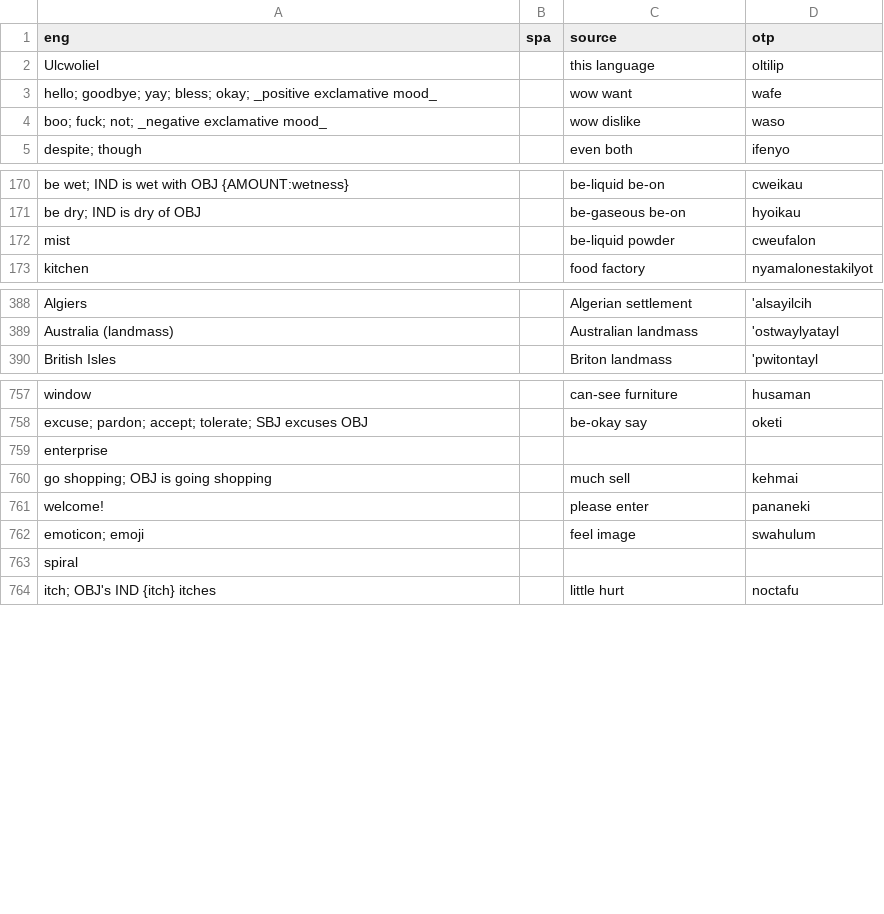
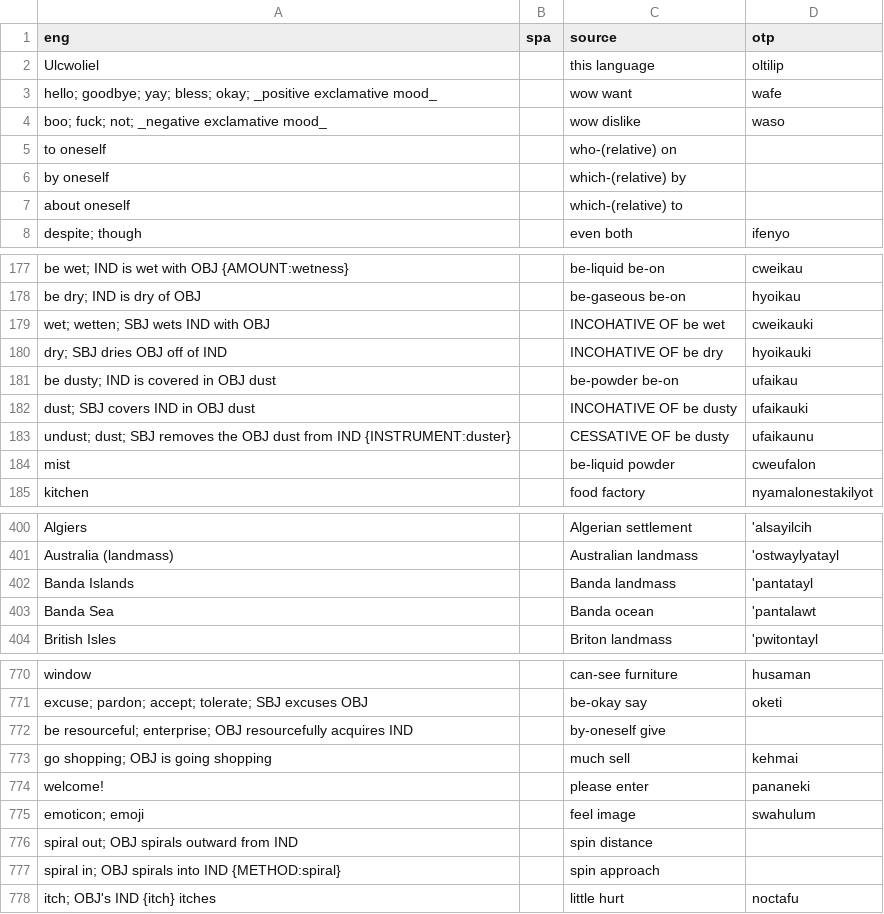
Before and after one commit to jkunimune/Djastiz, a CSV file: src/words/compound word.csv, drawn as a sheet; only a part is shown, gaps mark what is left out; removed rows and columns are numbered as before the commit, all else as after; the diff covers the shown part only; the diff names each change by its address in the sheet, - before the commit and + after, or states it on an @@ line.

```diff
--- a/src/words/compound word.csv
+++ b/src/words/compound word.csv
+row 5: to oneself |  | who-(relative) on
+row 6: by oneself |  | which-(relative) by
+row 7: about oneself |  | which-(relative) to
+row 179: wet; wetten; SBJ wets IND with OBJ |  | INCOHATIVE OF be wet | cweikauki
+row 180: dry; SBJ dries OBJ off of IND |  | INCOHATIVE OF be dry | hyoikauki
+row 181: be dusty; IND is covered in OBJ dust |  | be-powder be-on | ufaikau
+row 182: dust; SBJ covers IND in OBJ dust |  | INCOHATIVE OF be dusty | ufaikauki
+row 183: undust; dust; SBJ removes the OBJ dust from IND {INSTRUMENT:duster} |  | CESSATIVE OF be dusty | ufaikaunu
+row 402: Banda Islands |  | Banda landmass | 'pantatayl
+row 403: Banda Sea |  | Banda ocean | 'pantalawt
-row 759: enterprise
+row 772: be resourceful; enterprise; OBJ resourcefully acquires IND |  | by-oneself give
-row 763: spiral
+row 776: spiral out; OBJ spirals outward from IND |  | spin distance
+row 777: spiral in; OBJ spirals into IND {METHOD:spiral} |  | spin approach
```
Also changed, not shown: 6 added rows, 2 removed rows and 11 edited cells elsewhere in this file, data/dict_st.csv, data/dict_yo.csv, 4 other files.
